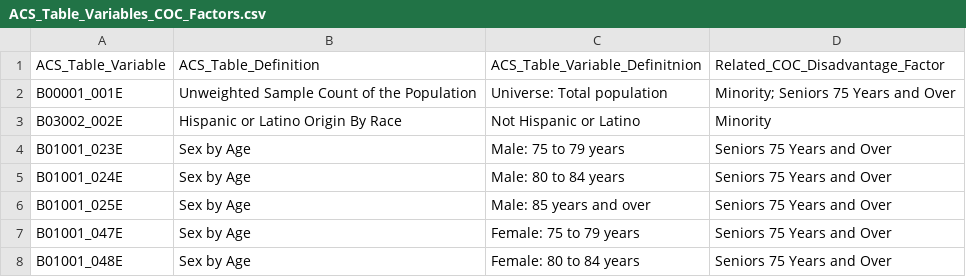
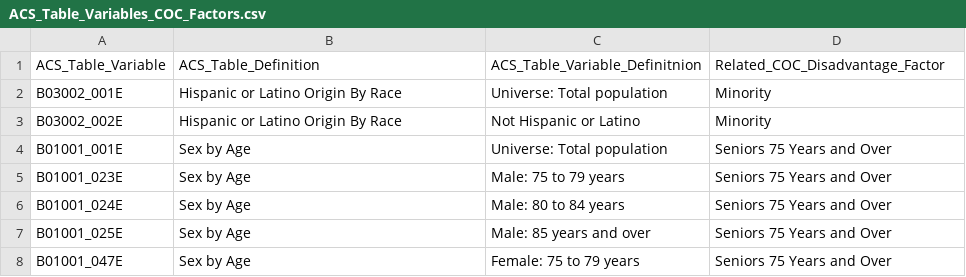
Before and after one commit to BayAreaMetro/Spatial-Analysis-Mapping-Projects, a CSV file: Project-Documentation/Communities-of-Concern/Data/ACS_Table_Variables_COC_Factors.csv, drawn as a sheet; only a part is shown; the shorter side is filled out with more unchanged rows; removed rows and columns are numbered as before the commit, all else as after; the diff names each change by its address in the sheet, - before the commit and + after, or states it on an @@ line.

Commit message:
update readme and acs table variables

```diff
--- a/Project-Documentation/Communities-of-Concern/Data/ACS_Table_Variables_COC_Factors.csv
+++ b/Project-Documentation/Communities-of-Concern/Data/ACS_Table_Variables_COC_Factors.csv
-row 2: B00001_001E | Unweighted Sample Count of the Population | Universe: Total population | Minority; Seniors 75 Years and Over
+row 2: B03002_001E | Hispanic or Latino Origin By Race | Universe: Total population | Minority
+row 4: B01001_001E | Sex by Age | Universe: Total population | Seniors 75 Years and Over
```
Also changed, not shown: 1 other file.
